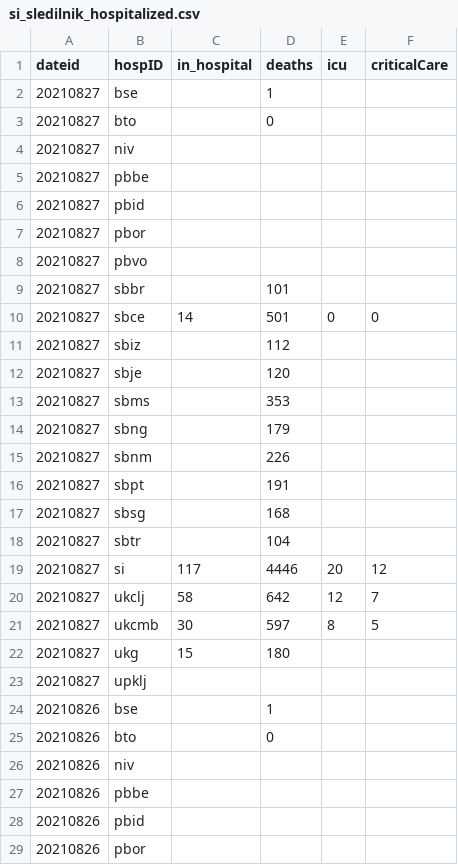
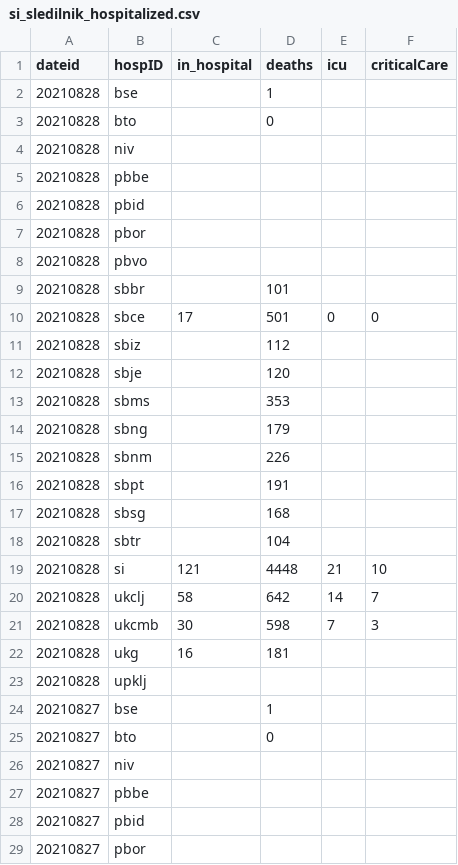
Before and after one commit to RegionMeter/RM_covid19, a CSV file: src/si_sledilnik_hospitalized.csv, drawn as a sheet; only a part is shown; the shorter side is filled out with more unchanged rows; the diff names each change by its address in the sheet, - before the commit and + after, or states it on an @@ line.

Commit message:
Auto-committed on 28/08/2021

```diff
--- a/src/si_sledilnik_hospitalized.csv
+++ b/src/si_sledilnik_hospitalized.csv
+row 2: 20210828 | bse |  | 1
+row 3: 20210828 | bto |  | 0
+row 4: 20210828 | niv
+row 5: 20210828 | pbbe
+row 6: 20210828 | pbid
+row 7: 20210828 | pbor
+row 8: 20210828 | pbvo
+row 9: 20210828 | sbbr |  | 101
+row 10: 20210828 | sbce | 17 | 501 | 0 | 0
+row 11: 20210828 | sbiz |  | 112
+row 12: 20210828 | sbje |  | 120
+row 13: 20210828 | sbms |  | 353
+row 14: 20210828 | sbng |  | 179
+row 15: 20210828 | sbnm |  | 226
+row 16: 20210828 | sbpt |  | 191
+row 17: 20210828 | sbsg |  | 168
+row 18: 20210828 | sbtr |  | 104
+row 19: 20210828 | si | 121 | 4448 | 21 | 10
+row 20: 20210828 | ukclj | 58 | 642 | 14 | 7
+row 21: 20210828 | ukcmb | 30 | 598 | 7 | 3
+row 22: 20210828 | ukg | 16 | 181
+row 23: 20210828 | upklj
```
